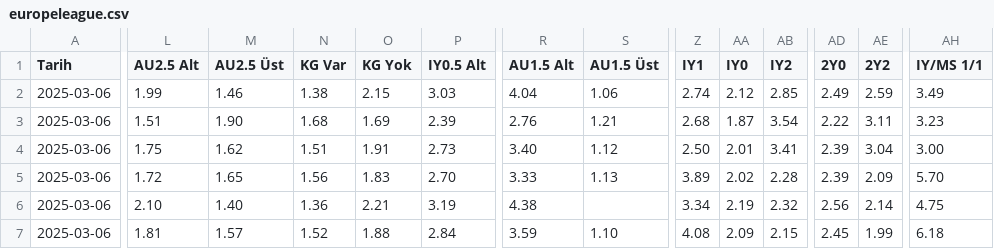
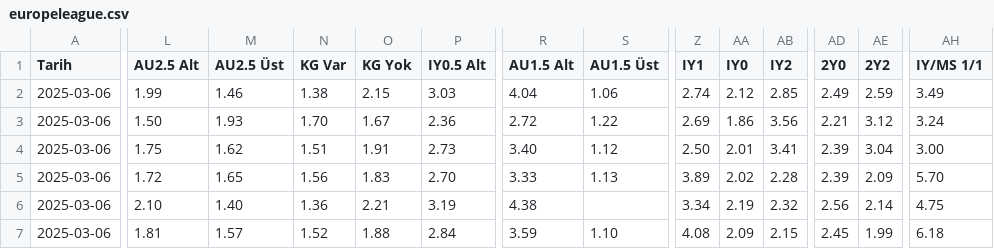
Before and after one commit to analysematchodds/match_odds_csv, a CSV file: europeleague.csv, drawn as a sheet; only a part is shown, gaps mark what is left out; the diff covers the shown part only; the diff names each change by its address in the sheet, - before the commit and + after, or states it on an @@ line.

Commit message:
Update matchodds.csv

```diff
--- a/europeleague.csv
+++ b/europeleague.csv
-L3 (AU2.5 Alt): 1.51
+L3 (AU2.5 Alt): 1.50
-M3 (AU2.5 Üst): 1.90
+M3 (AU2.5 Üst): 1.93
-N3 (KG Var): 1.68
+N3 (KG Var): 1.70
-O3 (KG Yok): 1.69
+O3 (KG Yok): 1.67
-P3 (IY0.5 Alt): 2.39
+P3 (IY0.5 Alt): 2.36
-R3 (AU1.5 Alt): 2.76
+R3 (AU1.5 Alt): 2.72
-S3 (AU1.5 Üst): 1.21
+S3 (AU1.5 Üst): 1.22
-Z3 (IY1): 2.68
+Z3 (IY1): 2.69
-AA3 (IY0): 1.87
+AA3 (IY0): 1.86
-AB3 (IY2): 3.54
+AB3 (IY2): 3.56
-AD3 (2Y0): 2.22
+AD3 (2Y0): 2.21
-AE3 (2Y2): 3.11
+AE3 (2Y2): 3.12
-AH3 (IY/MS 1/1): 3.23
+AH3 (IY/MS 1/1): 3.24
```
Also changed, not shown: 6 edited cells elsewhere in this file.
